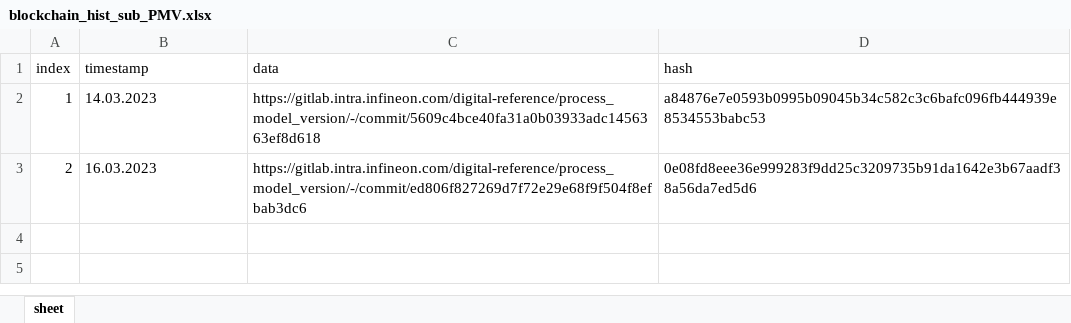
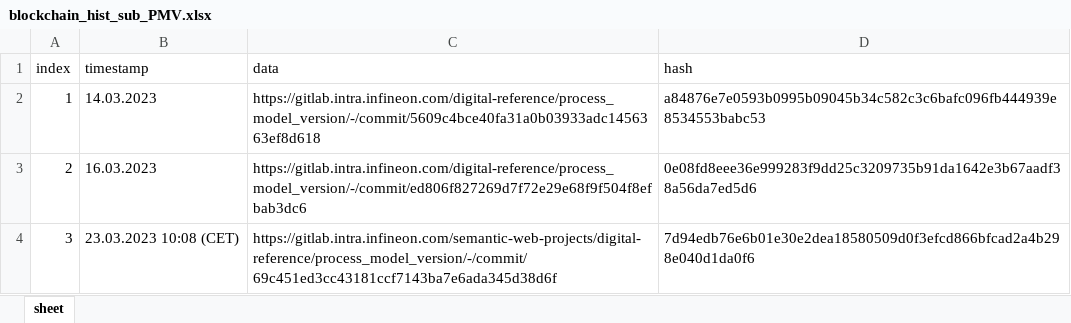
Before and after one commit to ifx-dr/DRMS-Lobe, an Excel workbook: Backend/asset-transfer-basic/application-javascript/blockchain/blockchain_hist_sub_PMV.xlsx, sheet sheet, drawn as a sheet; values as stored, in another font and other column widths than the file's, no borders; the diff names each change by its address in the sheet, - before the commit and + after, or states it on an @@ line.

Commit message:
update and change timestamp in closed proposal

```diff
--- a/Backend/asset-transfer-basic/application-javascript/blockchain/blockchain_hist_sub_PMV.xlsx (sheet sheet)
+++ b/Backend/asset-transfer-basic/application-javascript/blockchain/blockchain_hist_sub_PMV.xlsx (sheet sheet)
+row 4: 3 | 23.03.2023 10:08 (CET) | https://gitlab.intra.infineon.com/semantic-web-projects/digital-reference/process_model_version/-/commit/69c451ed3cc43181ccf7143ba7e6ada345d38d6f | 7d94edb76e6b01e30e2dea18580509d0f3efcd866bfcad2a4b298e040d1da0f6
```
Also changed, not shown: Backend/asset-transfer-basic/application-javascript/blockchain/blockchain_hist_sub_OrderManagement.xlsx, 4 other files.
